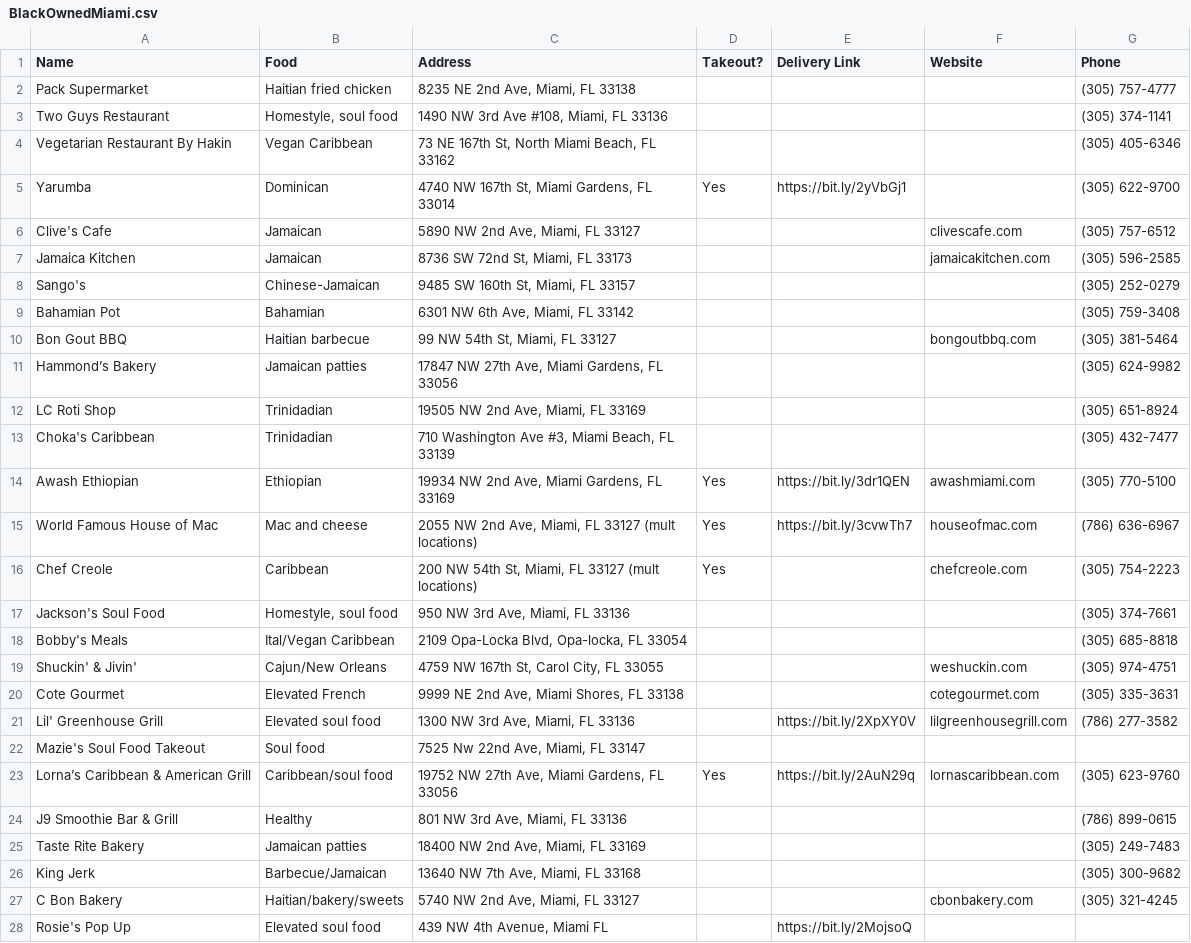
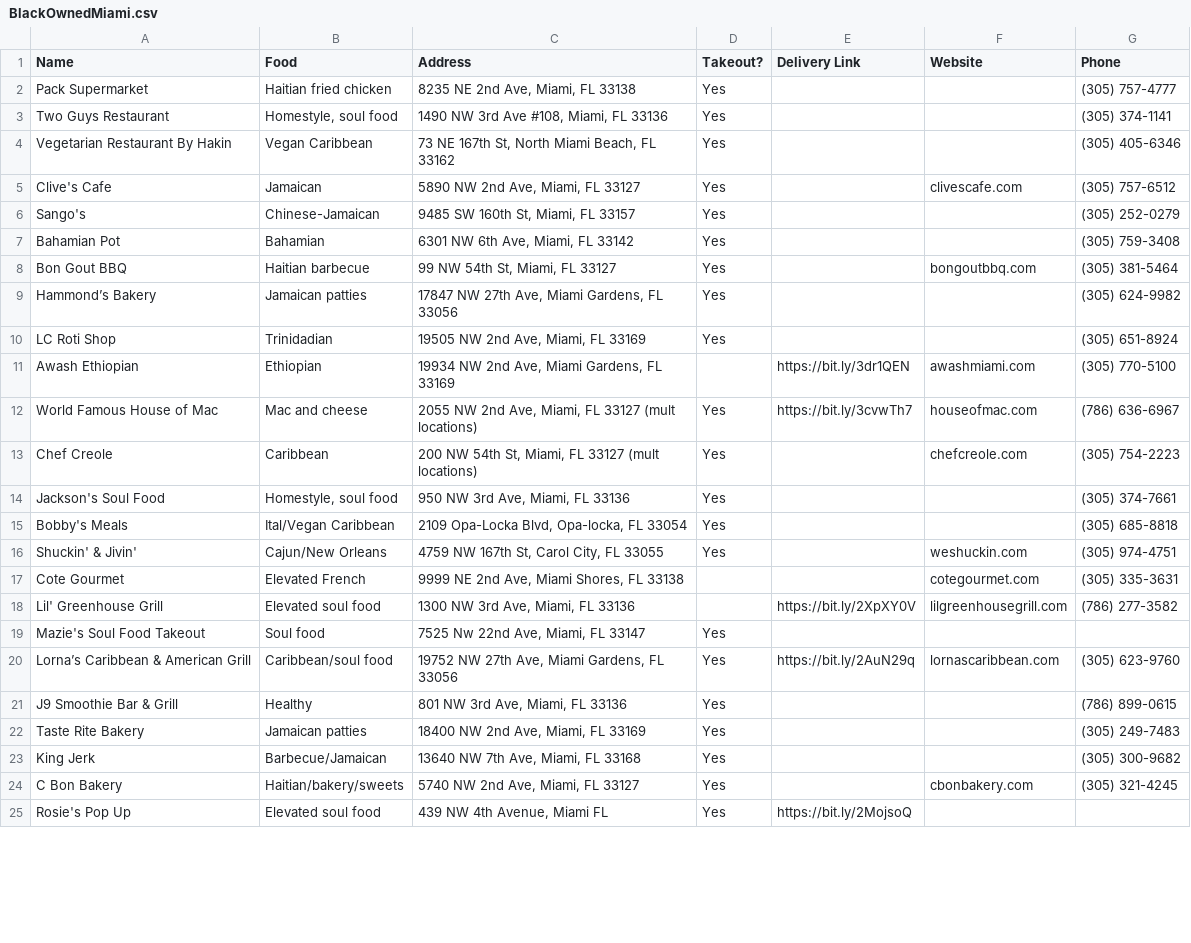
Before and after one commit to ErnieAtLYD/BlackOwnedRestaurantsMiami.json, a CSV file: BlackOwnedMiami.csv, drawn as a sheet; only a part is shown; the diff covers the shown part only.

```diff
--- a/BlackOwnedMiami.csv
+++ b/BlackOwnedMiami.csv
@@ -1,28 +1,25 @@
 Name,Food,Address,Takeout?,Delivery Link,Website,Phone
-Pack Supermarket,Haitian fried chicken,"8235 NE 2nd Ave, Miami, FL 33138",,,,(305) 757-4777
-Two Guys Restaurant,"Homestyle, soul food","1490 NW 3rd Ave #108, Miami, FL 33136",,,,(305) 374-1141
-Vegetarian Restaurant By Hakin,Vegan Caribbean,"73 NE 167th St, North Miami Beach, FL 33162",,,,(305) 405-6346
-Yarumba,Dominican,"4740 NW 167th St, Miami Gardens, FL 33014",Yes,https://bit.ly/2yVbGj1,,(305) 622-9700
-Clive's Cafe,Jamaican,"5890 NW 2nd Ave, Miami, FL 33127",,,clivescafe.com,(305) 757-6512
-Jamaica Kitchen,Jamaican,"8736 SW 72nd St, Miami, FL 33173",,,jamaicakitchen.com,(305) 596-2585
-Sango's,Chinese-Jamaican,"9485 SW 160th St, Miami, FL 33157",,,,(305) 252-0279
-Bahamian Pot,Bahamian,"6301 NW 6th Ave, Miami, FL 33142",,,,(305) 759-3408
-Bon Gout BBQ,Haitian barbecue,"99 NW 54th St, Miami, FL 33127",,,bongoutbbq.com,(305) 381-5464
-Hammond’s Bakery,Jamaican patties,"17847 NW 27th Ave, Miami Gardens, FL 33056",,,,(305) 624-9982
-LC Roti Shop,Trinidadian,"19505 NW 2nd Ave, Miami, FL 33169",,,,(305) 651-8924
-Choka's Caribbean ,Trinidadian,"710 Washington Ave #3, Miami Beach, FL 33139",,,,(305) 432-7477
-Awash Ethiopian,Ethiopian,"19934 NW 2nd Ave, Miami Gardens, FL 33169",Yes,https://bit.ly/3dr1QEN,awashmiami.com,(305) 770-5100
+Pack Supermarket,Haitian fried chicken,"8235 NE 2nd Ave, Miami, FL 33138",Yes,,,(305) 757-4777
+Two Guys Restaurant,"Homestyle, soul food","1490 NW 3rd Ave #108, Miami, FL 33136",Yes,,,(305) 374-1141
+Vegetarian Restaurant By Hakin,Vegan Caribbean,"73 NE 167th St, North Miami Beach, FL 33162",Yes,,,(305) 405-6346
+Clive's Cafe,Jamaican,"5890 NW 2nd Ave, Miami, FL 33127",Yes,,clivescafe.com,(305) 757-6512
+Sango's,Chinese-Jamaican,"9485 SW 160th St, Miami, FL 33157",Yes,,,(305) 252-0279
+Bahamian Pot,Bahamian,"6301 NW 6th Ave, Miami, FL 33142",Yes,,,(305) 759-3408
+Bon Gout BBQ,Haitian barbecue,"99 NW 54th St, Miami, FL 33127",Yes,,bongoutbbq.com,(305) 381-5464
+Hammond’s Bakery,Jamaican patties,"17847 NW 27th Ave, Miami Gardens, FL 33056",Yes,,,(305) 624-9982
+LC Roti Shop,Trinidadian,"19505 NW 2nd Ave, Miami, FL 33169",Yes,,,(305) 651-8924
+Awash Ethiopian,Ethiopian,"19934 NW 2nd Ave, Miami Gardens, FL 33169",,https://bit.ly/3dr1QEN,awashmiami.com,(305) 770-5100
 World Famous House of Mac,Mac and cheese,"2055 NW 2nd Ave, Miami, FL 33127 (mult locations)",Yes,https://bit.ly/3cvwTh7,houseofmac.com,(786) 636-6967
 Chef Creole,Caribbean,"200 NW 54th St, Miami, FL 33127 (mult locations)",Yes,,chefcreole.com,(305) 754-2223
-Jackson's Soul Food,"Homestyle, soul food","950 NW 3rd Ave, Miami, FL 33136",,,,(305) 374-7661
-Bobby's Meals,Ital/Vegan Caribbean,"2109 Opa-Locka Blvd, Opa-locka, FL 33054",,,,(305) 685-8818
-Shuckin' & Jivin',Cajun/New Orleans,"4759 NW 167th St, Carol City, FL 33055",,,weshuckin.com,(305) 974-4751
+Jackson's Soul Food,"Homestyle, soul food","950 NW 3rd Ave, Miami, FL 33136",Yes,,,(305) 374-7661
+Bobby's Meals,Ital/Vegan Caribbean,"2109 Opa-Locka Blvd, Opa-locka, FL 33054",Yes,,,(305) 685-8818
+Shuckin' & Jivin',Cajun/New Orleans,"4759 NW 167th St, Carol City, FL 33055",Yes,,weshuckin.com,(305) 974-4751
 Cote Gourmet,Elevated French,"9999 NE 2nd Ave, Miami Shores, FL 33138",,,cotegourmet.com,(305) 335-3631
 Lil' Greenhouse Grill,Elevated soul food,"1300 NW 3rd Ave, Miami, FL 33136",,https://bit.ly/2XpXY0V,lilgreenhousegrill.com,(786) 277-3582
-Mazie's Soul Food Takeout,Soul food,"7525 Nw 22nd Ave, Miami, FL 33147",,,,
+Mazie's Soul Food Takeout,Soul food,"7525 Nw 22nd Ave, Miami, FL 33147",Yes,,,
 Lorna’s Caribbean & American Grill,Caribbean/soul food,"19752 NW 27th Ave, Miami Gardens, FL 33056",Yes,https://bit.ly/2AuN29q,lornascaribbean.com,(305) 623-9760
-J9 Smoothie Bar & Grill,Healthy,"801 NW 3rd Ave, Miami, FL 33136",,,,(786) 899-0615
-Taste Rite Bakery,Jamaican patties,"18400 NW 2nd Ave, Miami, FL 33169",,,,(305) 249-7483
-King Jerk,Barbecue/Jamaican,"13640 NW 7th Ave, Miami, FL 33168",,,,(305) 300-9682
-C Bon Bakery,Haitian/bakery/sweets,"5740 NW 2nd Ave, Miami, FL 33127",,,cbonbakery.com,(305) 321-4245
-Rosie's Pop Up,Elevated soul food,"439 NW 4th Avenue, Miami FL",,https://bit.ly/2MojsoQ,,
+J9 Smoothie Bar & Grill,Healthy,"801 NW 3rd Ave, Miami, FL 33136",Yes,,,(786) 899-0615
+Taste Rite Bakery,Jamaican patties,"18400 NW 2nd Ave, Miami, FL 33169",Yes,,,(305) 249-7483
+King Jerk,Barbecue/Jamaican,"13640 NW 7th Ave, Miami, FL 33168",Yes,,,(305) 300-9682
+C Bon Bakery,Haitian/bakery/sweets,"5740 NW 2nd Ave, Miami, FL 33127",Yes,,cbonbakery.com,(305) 321-4245
+Rosie's Pop Up,Elevated soul food,"439 NW 4th Avenue, Miami FL",Yes,https://bit.ly/2MojsoQ,,
```
Also changed, not shown: 25 added rows and 4 edited cells elsewhere in this file.
